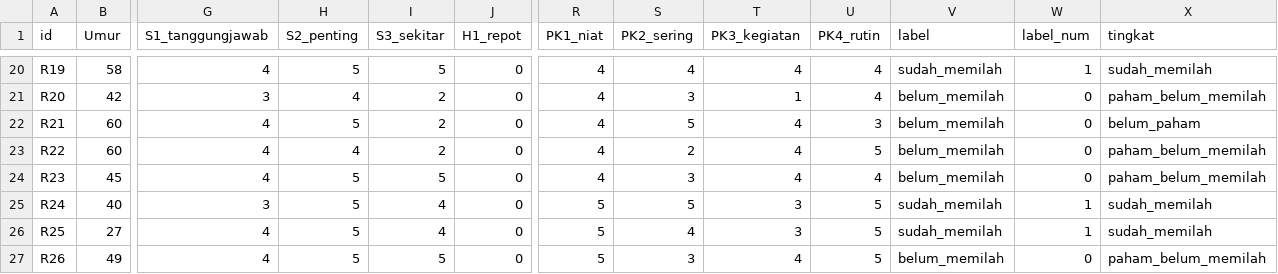
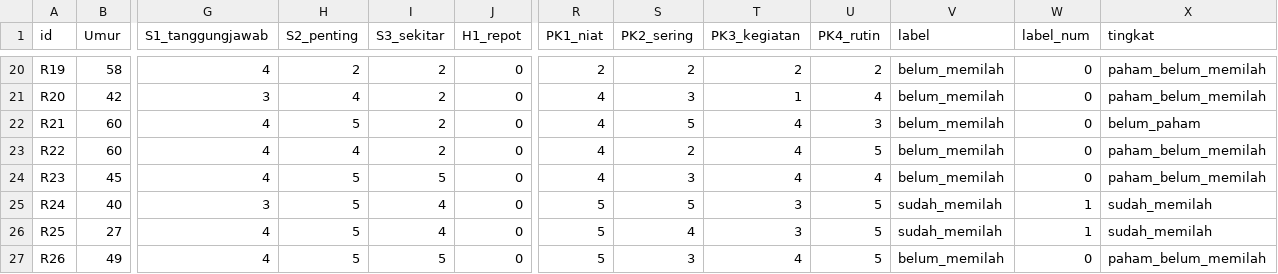
Before and after one commit to GGLeX1/MBKM-Sidowayah-2026, a CSV file: output/survei_2_labeled.csv (was output/output_05/survei_2_labeled.csv), drawn as a sheet; only a part is shown, gaps mark what is left out; the diff covers the shown part only; the diff names each change by its address in the sheet, - before the commit and + after, or states it on an @@ line.

```diff
--- a/output/output_05/survei_2_labeled.csv
+++ b/output/survei_2_labeled.csv
-H20 (S2_penting): 5
+H20 (S2_penting): 2
-I20 (S3_sekitar): 5
+I20 (S3_sekitar): 2
-R20 (PK1_niat): 4
+R20 (PK1_niat): 2
-S20 (PK2_sering): 4
+S20 (PK2_sering): 2
-T20 (PK3_kegiatan): 4
+T20 (PK3_kegiatan): 2
-U20 (PK4_rutin): 4
+U20 (PK4_rutin): 2
-V20 (label): sudah_memilah
+V20 (label): belum_memilah
-W20 (label_num): 1
+W20 (label_num): 0
-X20 (tingkat): sudah_memilah
+X20 (tingkat): paham_belum_memilah
```
Also changed, not shown: 75 edited cells elsewhere in this file, data/survei_1_raw.csv, data/survei_2_raw.csv, 39 other files.
